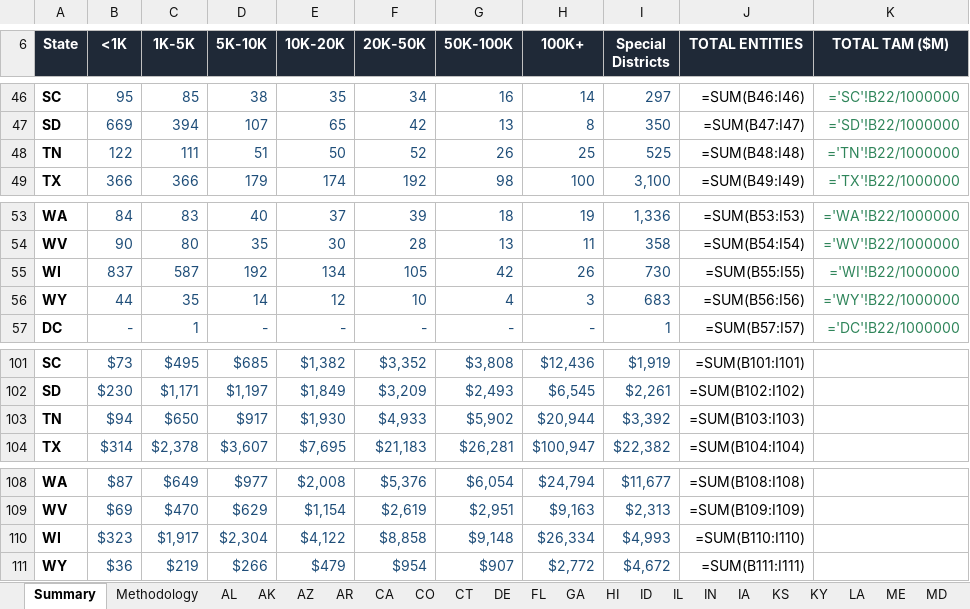
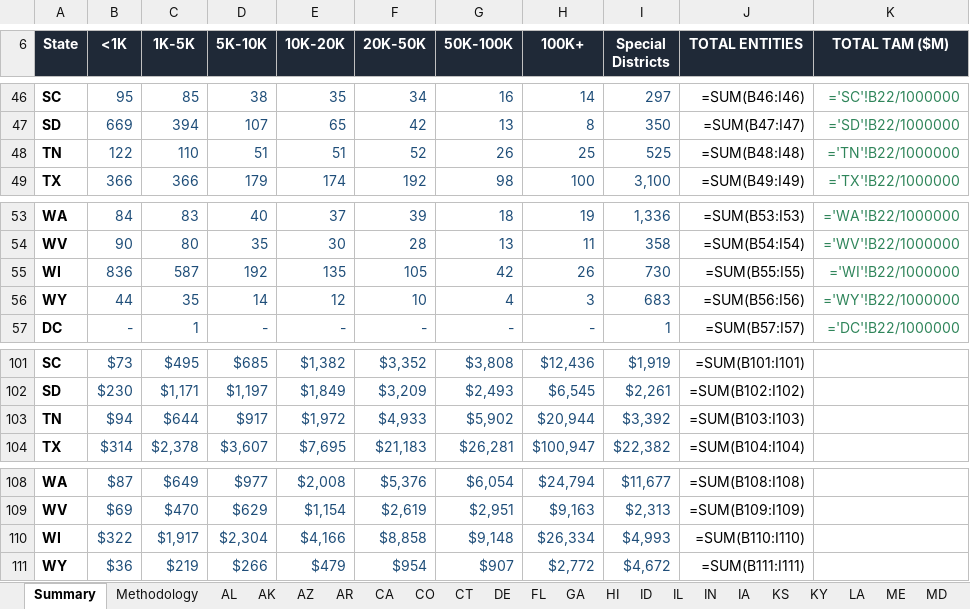
Before and after one commit to Tyler14141/Prospecting-app, an Excel workbook: TAM/Local_Government_TAM.xlsx, sheet Summary, drawn as a sheet; only a part is shown, gaps mark what is left out; values as stored, in another font and other column widths than the file's, no borders; formulas without a stored value are shown as written; conditional formats not drawn; the diff names each change by its address in the sheet, - before the commit and + after, or states it on an @@ line.

```diff
--- a/TAM/Local_Government_TAM.xlsx (sheet Summary)
+++ b/TAM/Local_Government_TAM.xlsx (sheet Summary)
-C48 (1K-5K): 111
+C48 (1K-5K): 110
-E48 (10K-20K): 50
+E48 (10K-20K): 51
-B55 (<1K): 837
+B55 (<1K): 836
-E55 (10K-20K): 134
+E55 (10K-20K): 135
-C103 (1K-5K): $650
+C103 (1K-5K): $644
-E103 (10K-20K): $1,930
+E103 (10K-20K): $1,972
-B110 (<1K): $323
+B110 (<1K): $322
-E110 (10K-20K): $4,122
+E110 (10K-20K): $4,166
```
Also changed, not shown: sheet TN, sheet WI, 44 other files.
